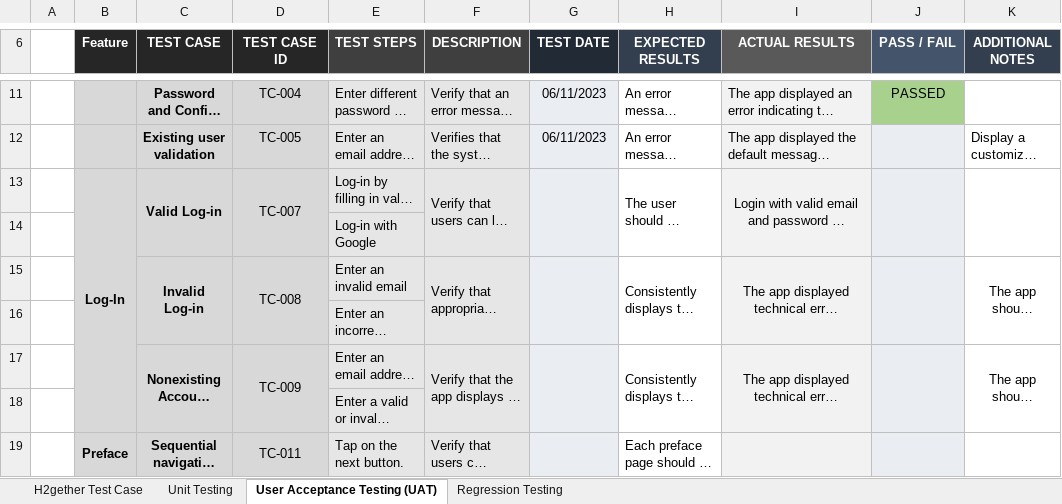
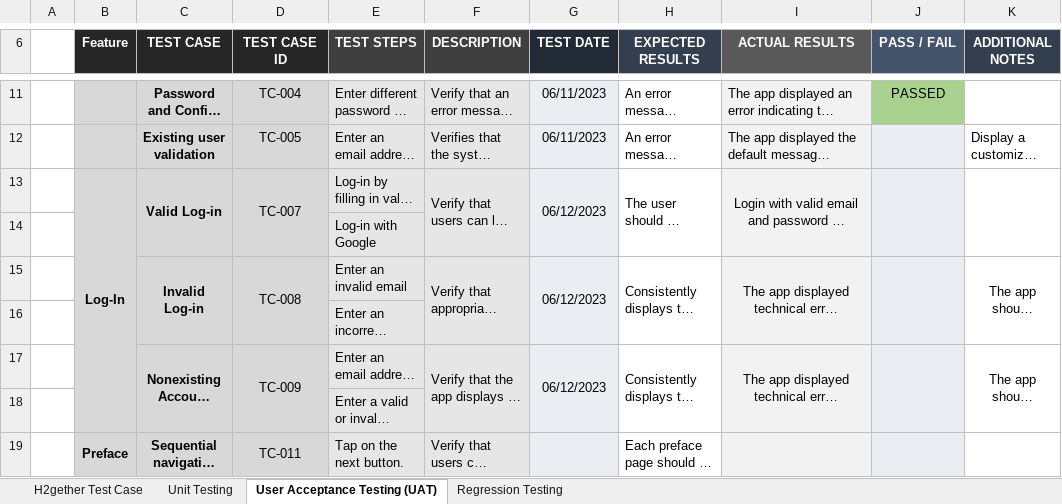
Before and after one commit to irishmicoletcando/h2gether-mobile-app, an Excel workbook: Test Cases.xlsx, sheet User Acceptance Testing (UAT), drawn as a sheet; only a part is shown, gaps mark what is left out; long unchanged cells end in …; values as stored, in another font and other column widths than the file's, no borders; conditional formats not drawn; the diff names each change by its address in the sheet, - before the commit and + after, or states it on an @@ line.

```diff
--- a/Test Cases.xlsx (sheet User Acceptance Testing (UAT))
+++ b/Test Cases.xlsx (sheet User Acceptance Testing (UAT))
-G13 (TEST DATE): (empty)
+G13 (TEST DATE): 06/12/2023
-G15 (TEST DATE): (empty)
+G15 (TEST DATE): 06/12/2023
-G17 (TEST DATE): (empty)
+G17 (TEST DATE): 06/12/2023
```
Also changed, not shown: sheet Unit Testing.
